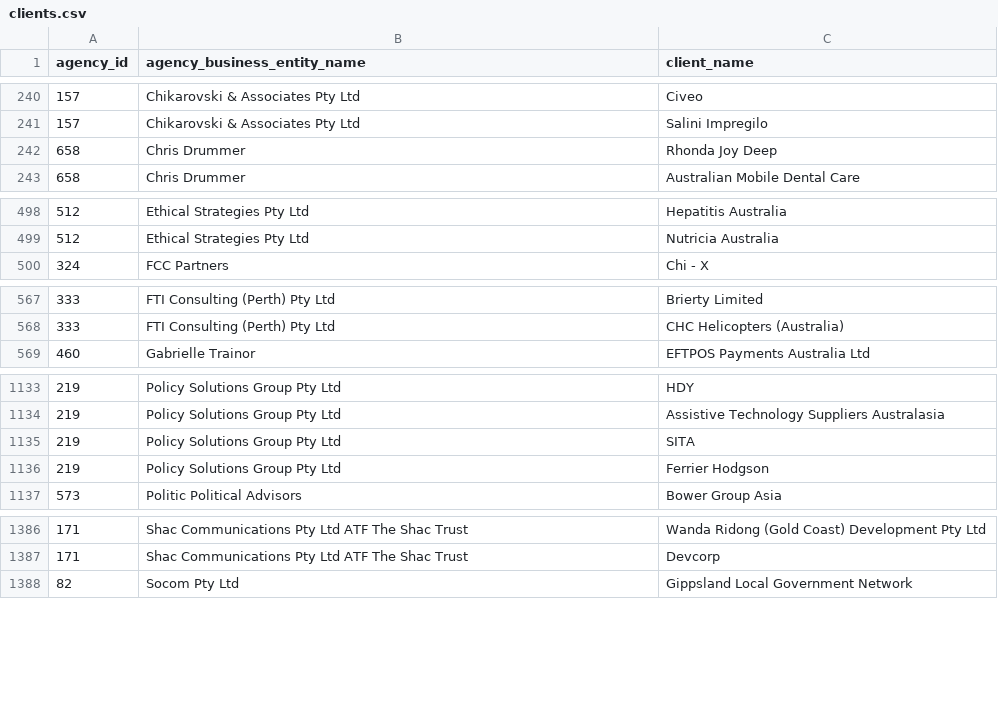
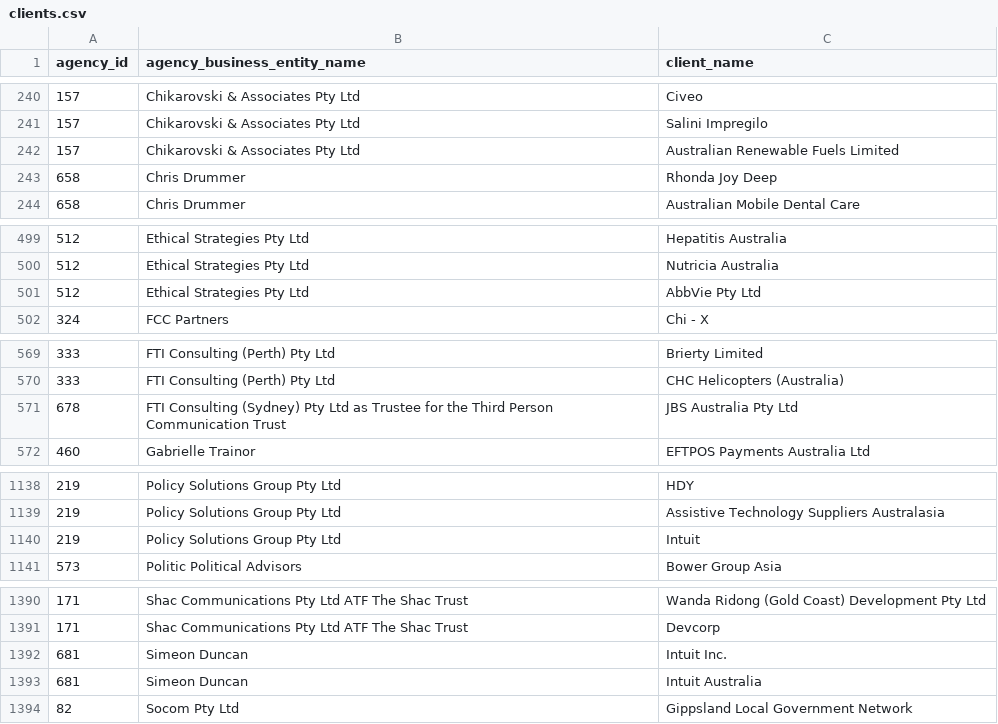
Before and after one commit to henare/australian_government_lobbyists_register, a CSV file: clients.csv, drawn as a sheet; only a part is shown, gaps mark what is left out; the diff covers the shown part only.

```diff
--- a/clients.csv
+++ b/clients.csv
@@ -241,2 +241,3 @@ agency_id,agency_business_entity_name,client_name
 157,Chikarovski & Associates Pty Ltd,Salini Impregilo
+157,Chikarovski & Associates Pty Ltd,Australian Renewable Fuels Limited
 658,Chris Drummer ,Rhonda Joy Deep
@@ -499,2 +500,3 @@ agency_id,agency_business_entity_name,client_name
 512,Ethical Strategies Pty Ltd,Nutricia Australia
+512,Ethical Strategies Pty Ltd,AbbVie Pty Ltd
 324,FCC Partners,Chi - X
@@ -568,2 +570,3 @@ agency_id,agency_business_entity_name,client_name
 333,FTI Consulting (Perth) Pty Ltd,CHC Helicopters (Australia)
+678,FTI Consulting (Sydney) Pty Ltd as Trustee for the Third Person Communication Trust ,JBS Australia Pty Ltd
 460,Gabrielle Trainor,EFTPOS Payments  Australia Ltd
@@ -1134,4 +1139,3 @@ agency_id,agency_business_entity_name,client_name
 219,Policy Solutions Group Pty Ltd,Assistive Technology Suppliers Australasia
-219,Policy Solutions Group Pty Ltd,SITA
-219,Policy Solutions Group Pty Ltd,Ferrier Hodgson
+219,Policy Solutions Group Pty Ltd,Intuit
 573,Politic Political Advisors,Bower Group Asia
@@ -1387,2 +1391,4 @@ agency_id,agency_business_entity_name,client_name
 171,Shac Communications Pty Ltd ATF The Shac Trust,Devcorp
+681,Simeon Duncan,Intuit Inc.
+681,Simeon Duncan,Intuit Australia
 82,Socom Pty Ltd,Gippsland Local Government Network
```
Also changed, not shown: 2 added rows elsewhere in this file, agencies.csv, lobbyists.csv, 1 other file.
